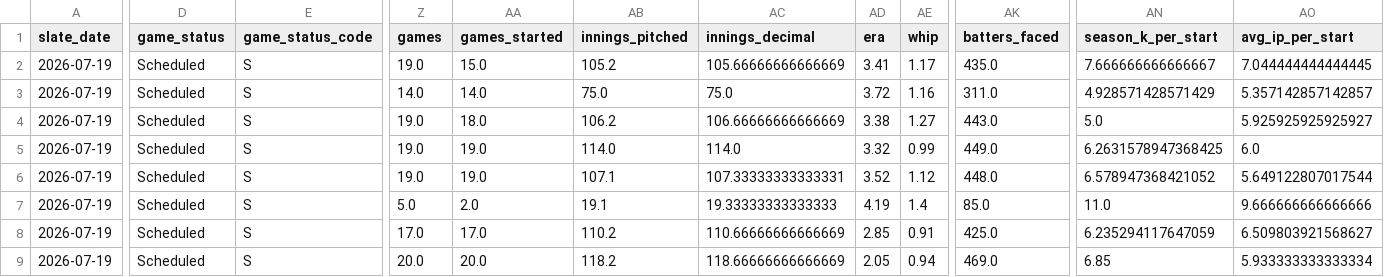
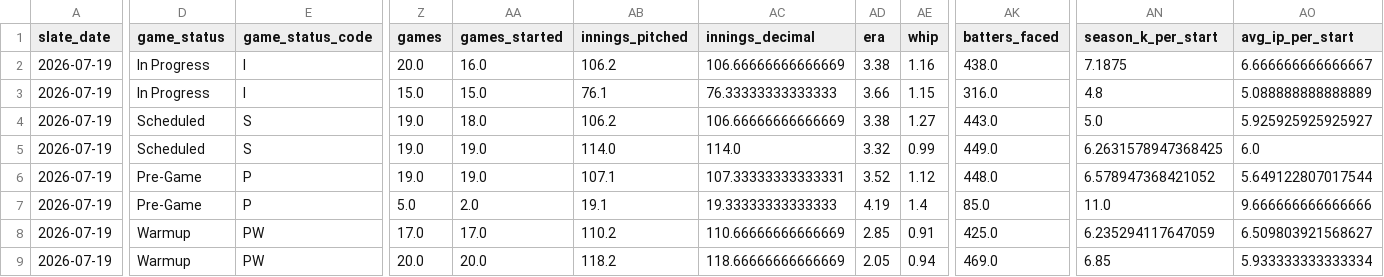
Before and after one commit to judebollera75-ops/mlb-ai-model, a CSV file: data/final/master_dataset.csv, drawn as a sheet; only a part is shown, gaps mark what is left out; the diff covers the shown part only; the diff names each change by its address in the sheet, - before the commit and + after, or states it on an @@ line.

```diff
--- a/data/final/master_dataset.csv
+++ b/data/final/master_dataset.csv
-D2:D3 (game_status): Scheduled
+D2:D3 (game_status): In Progress
-E2:E3 (game_status_code): S
+E2:E3 (game_status_code): I
-Z2 (games): 19.0
+Z2 (games): 20.0
-AA2 (games_started): 15.0
+AA2 (games_started): 16.0
-AB2 (innings_pitched): 105.2
+AB2 (innings_pitched): 106.2
-AC2 (innings_decimal): 105.66666666666669
+AC2 (innings_decimal): 106.66666666666669
-AD2 (era): 3.41
+AD2 (era): 3.38
-AE2 (whip): 1.17
+AE2 (whip): 1.16
-AK2 (batters_faced): 435.0
+AK2 (batters_faced): 438.0
-AN2 (season_k_per_start): 7.666666666666667
+AN2 (season_k_per_start): 7.1875
-AO2 (avg_ip_per_start): 7.044444444444445
+AO2 (avg_ip_per_start): 6.666666666666667
-Z3 (games): 14.0
+Z3 (games): 15.0
-AA3 (games_started): 14.0
+AA3 (games_started): 15.0
-AB3 (innings_pitched): 75.0
+AB3 (innings_pitched): 76.1
-AC3 (innings_decimal): 75.0
+AC3 (innings_decimal): 76.33333333333333
-AD3 (era): 3.72
+AD3 (era): 3.66
-AE3 (whip): 1.16
+AE3 (whip): 1.15
-AK3 (batters_faced): 311.0
+AK3 (batters_faced): 316.0
-AN3 (season_k_per_start): 4.928571428571429
+AN3 (season_k_per_start): 4.8
-AO3 (avg_ip_per_start): 5.357142857142857
+AO3 (avg_ip_per_start): 5.088888888888889
-D6:D7 (game_status): Scheduled
+D6:D7 (game_status): Pre-Game
-E6:E7 (game_status_code): S
+E6:E7 (game_status_code): P
-D8:D9 (game_status): Scheduled
+D8:D9 (game_status): Warmup
-E8:E9 (game_status_code): S
+E8:E9 (game_status_code): PW
```
Also changed, not shown: 58 edited cells elsewhere in this file, data/hitter_stats/2026-07-19.csv, data/hitters/2026-07-19.csv, 15 other files.
